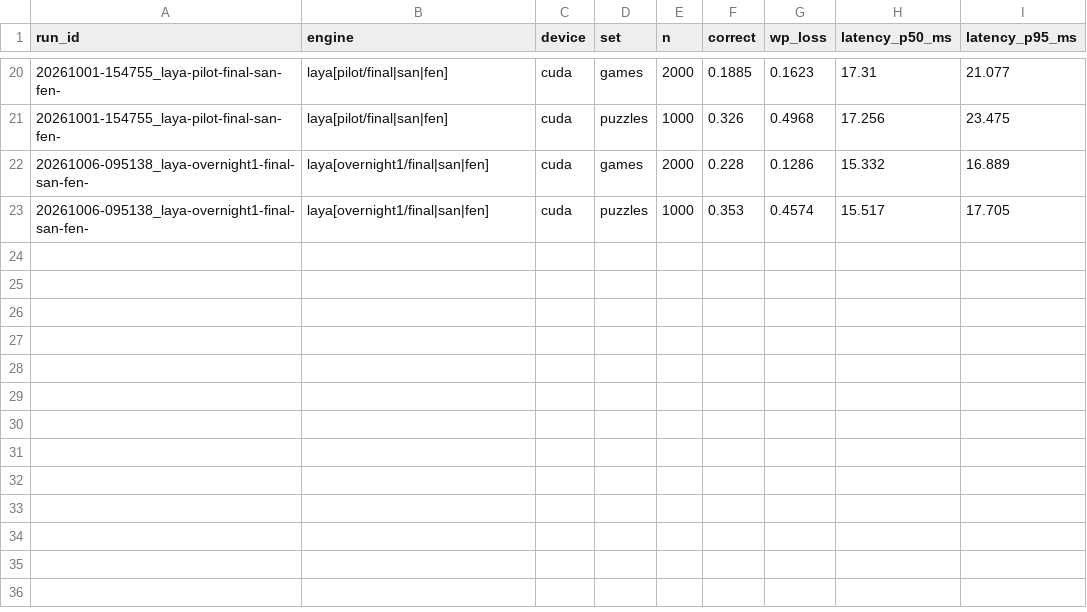
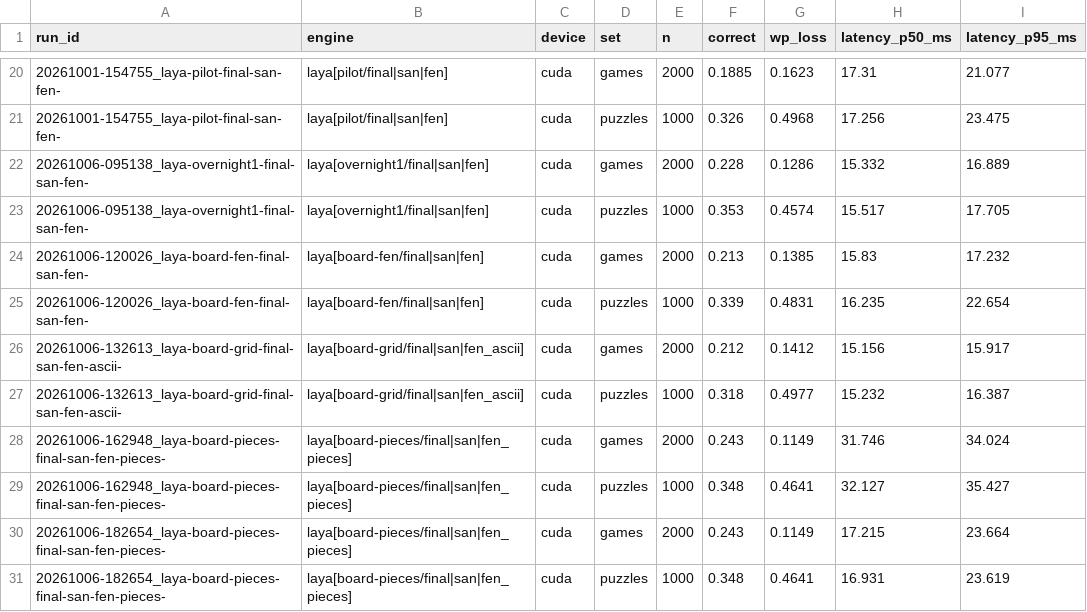
Before and after one commit to bn-basel/system1-chess-laya, a CSV file: results/summary.csv, drawn as a sheet; only a part is shown, gaps mark what is left out; the diff names each change by its address in the sheet, - before the commit and + after, or states it on an @@ line.

Commit message:
Add board-format experiment results: the piece list wins

```diff
--- a/results/summary.csv
+++ b/results/summary.csv
+row 24: 20261006-120026_laya-board-fen-final-san-fen- | laya[board-fen/final|san|fen] | cuda | games | 2000 | 0.213 | 0.1385 | 15.83 | 17.232
+row 25: 20261006-120026_laya-board-fen-final-san-fen- | laya[board-fen/final|san|fen] | cuda | puzzles | 1000 | 0.339 | 0.4831 | 16.235 | 22.654
+row 26: 20261006-132613_laya-board-grid-final-san-fen-ascii- | laya[board-grid/final|san|fen_ascii] | cuda | games | 2000 | 0.212 | 0.1412 | 15.156 | 15.917
+row 27: 20261006-132613_laya-board-grid-final-san-fen-ascii- | laya[board-grid/final|san|fen_ascii] | cuda | puzzles | 1000 | 0.318 | 0.4977 | 15.232 | 16.387
+row 28: 20261006-162948_laya-board-pieces-final-san-fen-pieces- | laya[board-pieces/final|san|fen_pieces] | cuda | games | 2000 | 0.243 | 0.1149 | 31.746 | 34.024
+row 29: 20261006-162948_laya-board-pieces-final-san-fen-pieces- | laya[board-pieces/final|san|fen_pieces] | cuda | puzzles | 1000 | 0.348 | 0.4641 | 32.127 | 35.427
+row 30: 20261006-182654_laya-board-pieces-final-san-fen-pieces- | laya[board-pieces/final|san|fen_pieces] | cuda | games | 2000 | 0.243 | 0.1149 | 17.215 | 23.664
+row 31: 20261006-182654_laya-board-pieces-final-san-fen-pieces- | laya[board-pieces/final|san|fen_pieces] | cuda | puzzles | 1000 | 0.348 | 0.4641 | 16.931 | 23.619
```
Also changed, not shown: 14 other files.
